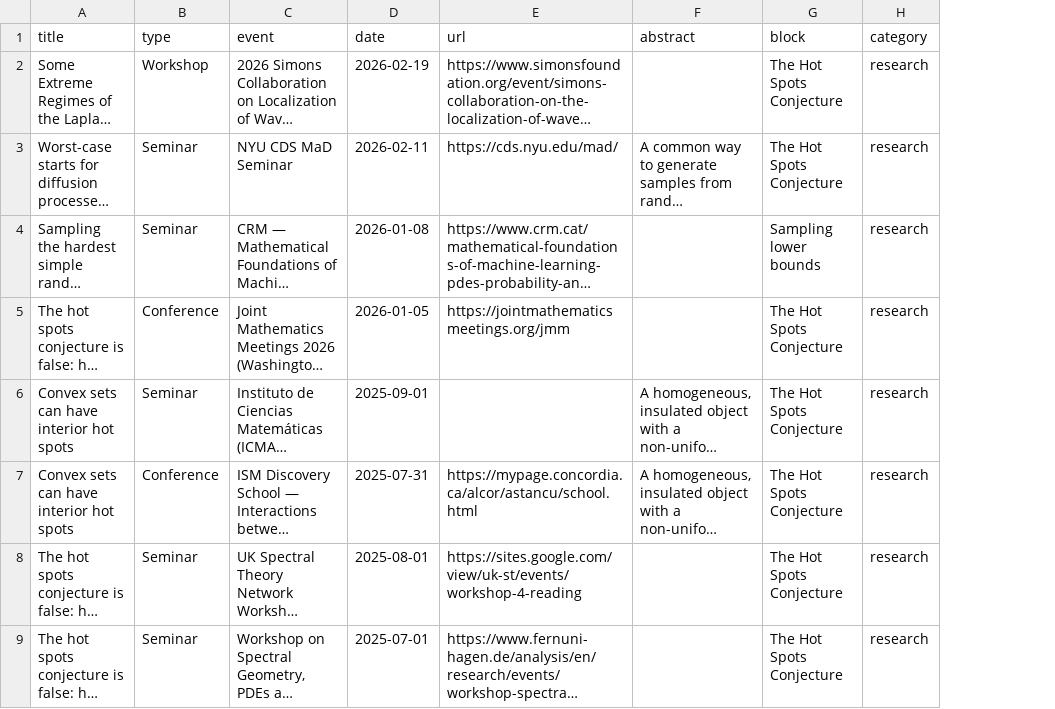
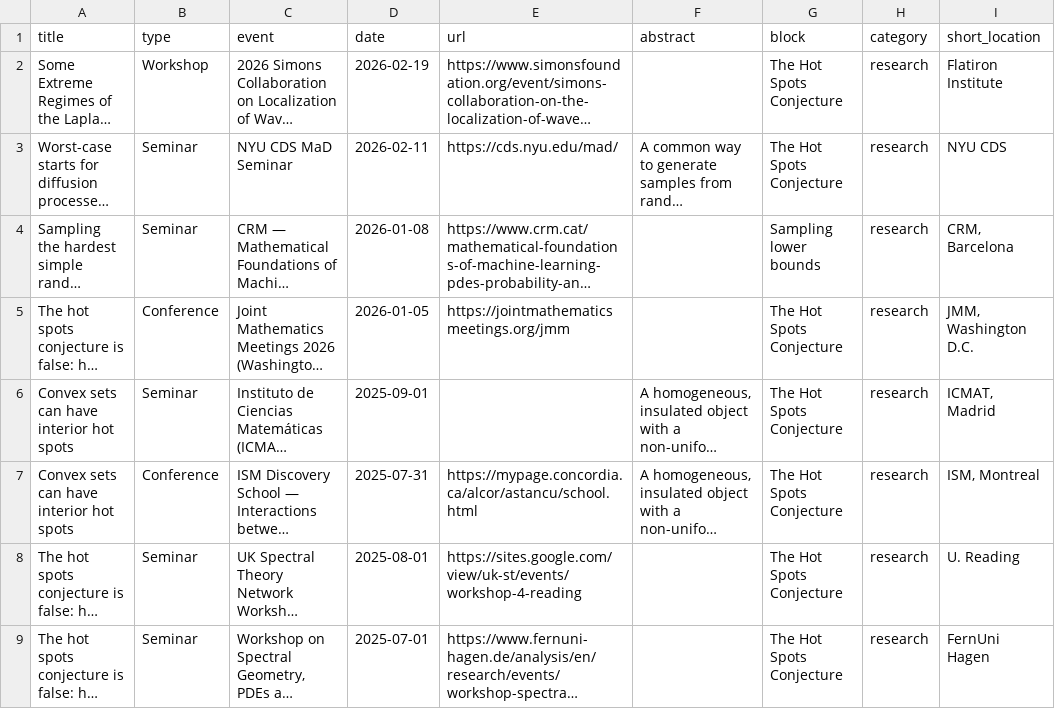
Before and after one commit to manolo-assistant/academic-site, a CSV file: cache/talks.csv, drawn as a sheet; only a part is shown; long unchanged cells end in …; the diff names each change by its address in the sheet, - before the commit and + after, or states it on an @@ line.

Commit message:
Rebuild content with short_location data

```diff
--- a/cache/talks.csv
+++ b/cache/talks.csv
+column I (short_location), rows 2-9: Flatiron Institute | NYU CDS | CRM, Barcelona | JMM, Washington D.C. | ICMAT, Madrid | ISM, Montreal | U. Reading | FernUni Hagen
```
Also changed, not shown: 2 other files.
